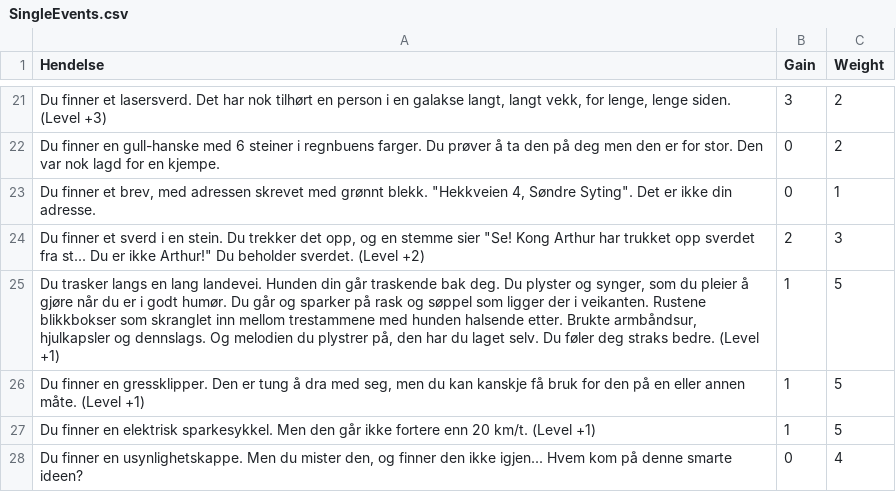
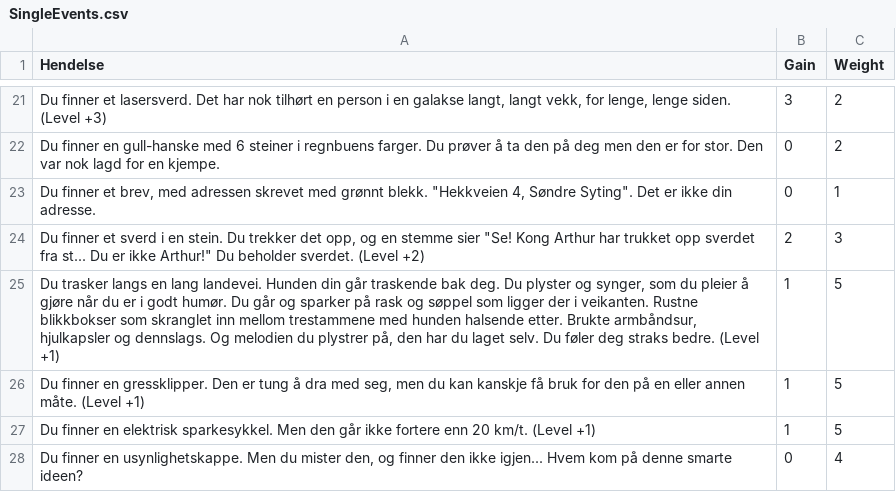
Before and after one commit to akselkvitberg/HungerGamesTelegram, a CSV file: Events/SingleEvents.csv, drawn as a sheet; only a part is shown, gaps mark what is left out.

```diff
--- a/Events/SingleEvents.csv
+++ b/Events/SingleEvents.csv
@@ -24,3 +24,3 @@ Du finner et brev, med adressen skrevet med grønnt blekk. "Hekkveien 4, Søndre
 Du finner et sverd i en stein. Du trekker det opp, og en stemme sier "Se! Kong Arthur har trukket opp sverdet fra st... Du er ikke Arthur!" Du beholder sverdet. (Level +2)	2	3
-Du trasker langs en lang landevei. Hunden din går traskende bak deg. Du plyster og synger, som du pleier å gjøre når du er i godt humør. Du går og sparker på rask og søppel som ligger der i veikanten. Rustene blikkbokser som skranglet inn mellom trestammene med hunden halsende etter. Brukte armbåndsur, hjulkapsler og dennslags. Og melodien du plystrer på, den har du laget selv. Du føler deg straks bedre. (Level +1)	1	5
+Du trasker langs en lang landevei. Hunden din går traskende bak deg. Du plyster og synger, som du pleier å gjøre når du er i godt humør. Du går og sparker på rask og søppel som ligger der i veikanten. Rustne blikkbokser som skranglet inn mellom trestammene med hunden halsende etter. Brukte armbåndsur, hjulkapsler og dennslags. Og melodien du plystrer på, den har du laget selv. Du føler deg straks bedre. (Level +1)	1	5
 Du finner en gressklipper. Den er tung å dra med seg, men du kan kanskje få bruk for den på en eller annen måte. (Level +1)	1	5
```
Also changed, not shown: Events/LootEvents.csv, Events/items.csv, 8 other files.
